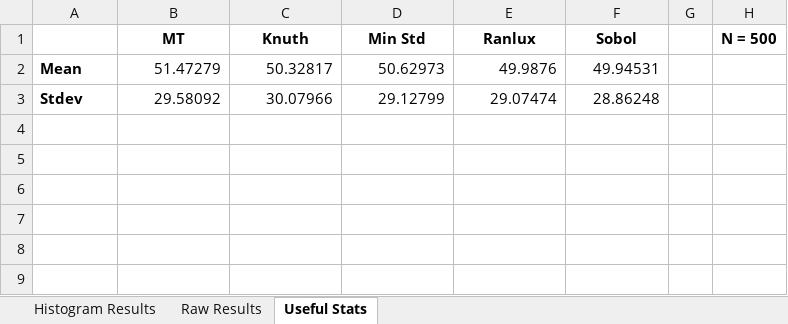
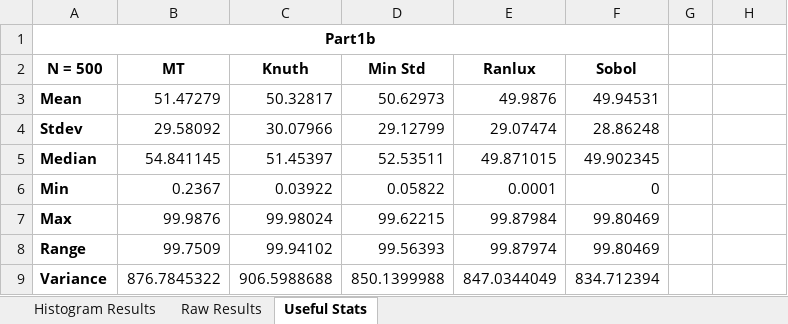
Before and after one commit to wjoe113/IDS6938-SimulationTechniques, an Excel workbook: Homework2/images/part1b/HW2 Part1b.xlsx, sheet Useful Stats, drawn as a sheet; values as stored, in another font and other column widths than the file's, no borders; addresses are those after the commit; the diff names each change by its address in the sheet, - before the commit and + after, or states it on an @@ line.

Commit message:
part1... again
^

```diff
--- a/Homework2/images/part1b/HW2 Part1b.xlsx (sheet Useful Stats)
+++ b/Homework2/images/part1b/HW2 Part1b.xlsx (sheet Useful Stats)
+row 1: Part1b
-A2: (empty)
+A2: N = 500
-H2: N = 500
+H2: (empty)
+row 5: Median | 54.841145 | 51.45397 | 52.53511 | 49.871015 | 49.902345
+row 6: Min | 0.2367 | 0.03922 | 0.05822 | 0.0001 | 0
+row 7: Max | 99.9876 | 99.98024 | 99.62215 | 99.87984 | 99.80469
+row 8: Range | 99.7509 | 99.94102 | 99.56393 | 99.87974 | 99.80469
+row 9: Variance | 876.7845322 | 906.5988688 | 850.1399988 | 847.0344049 | 834.712394
```
Also changed, not shown: 1 other file.
